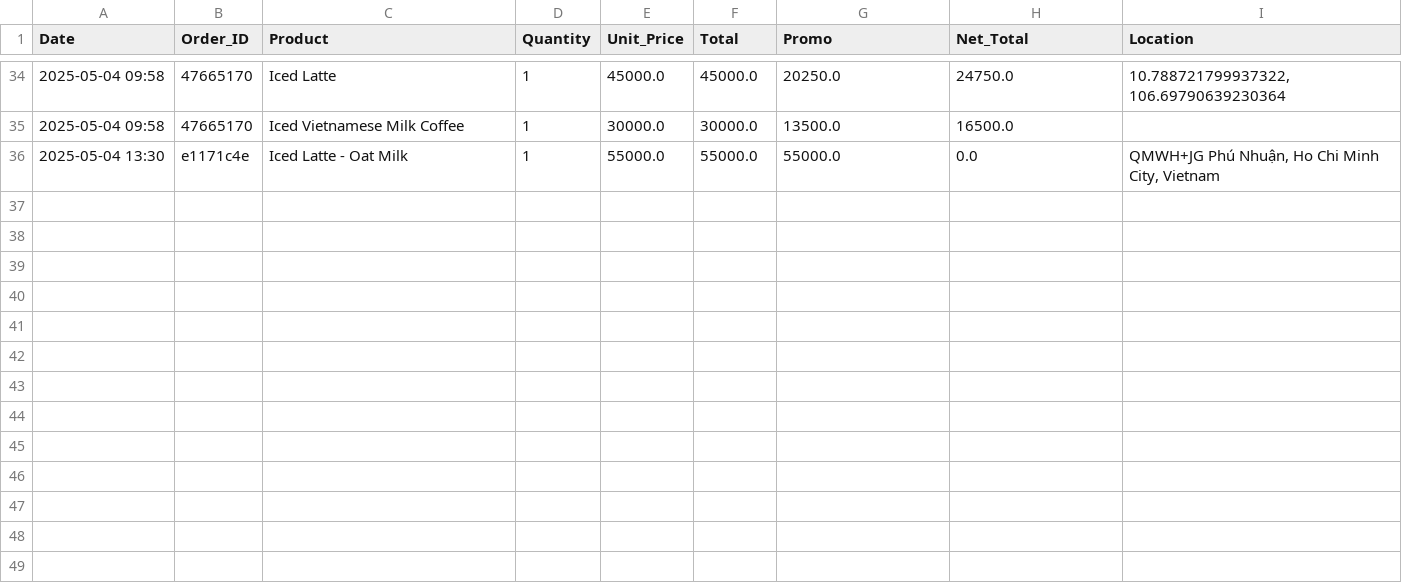
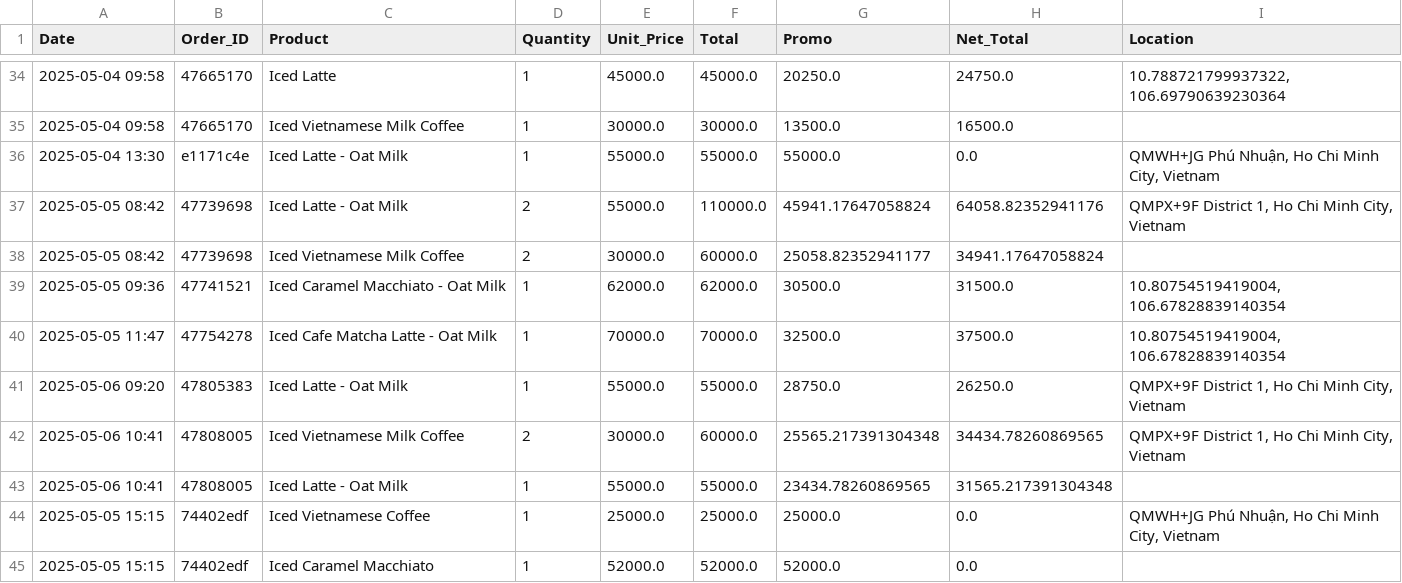
Before and after one commit to johnha912/theta-coffee-lab, a CSV file: data/sales.csv, drawn as a sheet; only a part is shown, gaps mark what is left out; the diff names each change by its address in the sheet, - before the commit and + after, or states it on an @@ line.

```diff
--- a/data/sales.csv
+++ b/data/sales.csv
+row 37: 2025-05-05 08:42 | 47739698 | Iced Latte - Oat Milk | 2 | 55000.0 | 110000.0 | 45941.17647058824 | 64058.82352941176 | QMPX+9F District 1, Ho Chi Minh City, Vietnam
+row 38: 2025-05-05 08:42 | 47739698 | Iced Vietnamese Milk Coffee | 2 | 30000.0 | 60000.0 | 25058.82352941177 | 34941.17647058824
+row 39: 2025-05-05 09:36 | 47741521 | Iced Caramel Macchiato - Oat Milk | 1 | 62000.0 | 62000.0 | 30500.0 | 31500.0 | 10.80754519419004, 106.67828839140354
+row 40: 2025-05-05 11:47 | 47754278 | Iced Cafe Matcha Latte - Oat Milk | 1 | 70000.0 | 70000.0 | 32500.0 | 37500.0 | 10.80754519419004, 106.67828839140354
+row 41: 2025-05-06 09:20 | 47805383 | Iced Latte - Oat Milk | 1 | 55000.0 | 55000.0 | 28750.0 | 26250.0 | QMPX+9F District 1, Ho Chi Minh City, Vietnam
+row 42: 2025-05-06 10:41 | 47808005 | Iced Vietnamese Milk Coffee | 2 | 30000.0 | 60000.0 | 25565.217391304348 | 34434.78260869565 | QMPX+9F District 1, Ho Chi Minh City, Vietnam
+row 43: 2025-05-06 10:41 | 47808005 | Iced Latte - Oat Milk | 1 | 55000.0 | 55000.0 | 23434.78260869565 | 31565.217391304348
+row 44: 2025-05-05 15:15 | 74402edf | Iced Vietnamese Coffee | 1 | 25000.0 | 25000.0 | 25000.0 | 0.0 | QMWH+JG Phú Nhuận, Ho Chi Minh City, Vietnam
+row 45: 2025-05-05 15:15 | 74402edf | Iced Caramel Macchiato | 1 | 52000.0 | 52000.0 | 52000.0 | 0.0
```
Also changed, not shown: data/inventory.csv, data/inventory_transactions.csv, 2 other files.
